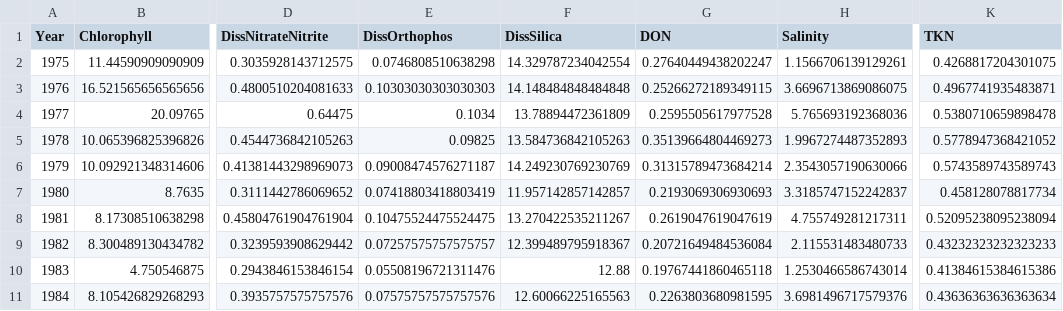
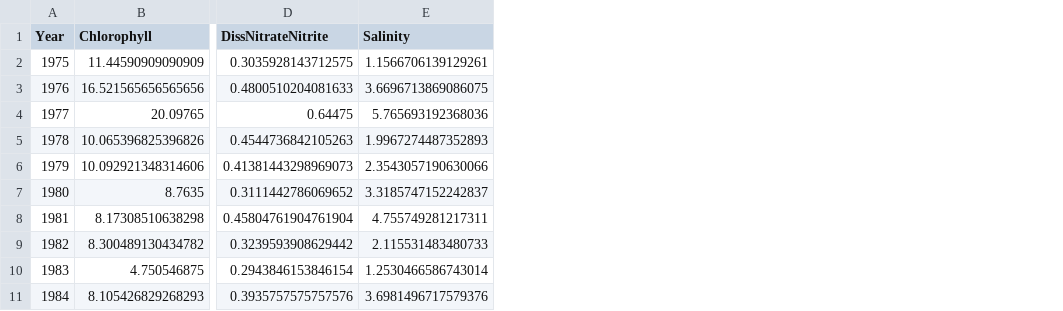
Before and after one commit to Delta-Stewardship-Council/swg-21-foodwebs, a CSV file: data/annual_averages/nutrient_data_yearly.csv, drawn as a sheet; only a part is shown, gaps mark what is left out; the diff names each change by its address in the sheet, - before the commit and + after, or states it on an @@ line.

Commit message:
updated relevant nutrients

```diff
--- a/data/annual_averages/nutrient_data_yearly.csv
+++ b/data/annual_averages/nutrient_data_yearly.csv
-column E (DissOrthophos), rows 2-11: 0.0746808510638298 | 0.10303030303030303 | 0.1034 | 0.09825 | 0.09008474576271187 | 0.07418803418803419 | 0.10475524475524475 | 0.07257575757575757 | 0.05508196721311476 | 0.07575757575757576
-column F (DissSilica), rows 2-11: 14.329787234042554 | 14.148484848484848 | 13.78894472361809 | 13.584736842105263 | 14.249230769230769 | 11.957142857142857 | 13.270422535211267 | 12.399489795918367 | 12.88 | 12.60066225165563
-column G (DON), rows 2-11: 0.27640449438202247 | 0.25266272189349115 | 0.2595505617977528 | 0.35139664804469273 | 0.31315789473684214 | 0.2193069306930693 | 0.2619047619047619 | 0.20721649484536084 | 0.19767441860465118 | 0.2263803680981595
-column K (TKN), rows 2-11: 0.4268817204301075 | 0.4967741935483871 | 0.5380710659898478 | 0.5778947368421052 | 0.5743589743589743 | 0.458128078817734 | 0.52095238095238094 | 0.43232323232323233 | 0.41384615384615386 | 0.43636363636363634
```
Also changed, not shown: 7 other files.
